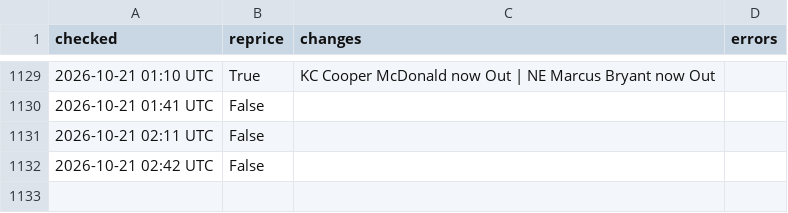
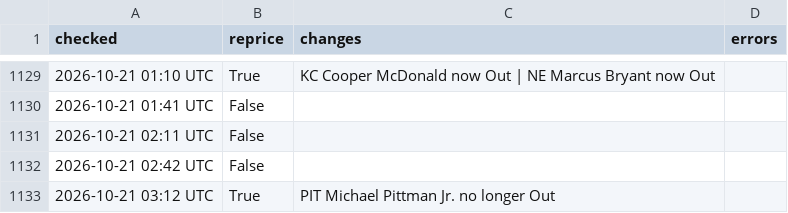
Before and after one commit to MattFos18/nfl-model, a CSV file: data/runs/refresh_log.csv, drawn as a sheet; only a part is shown, gaps mark what is left out; the diff names each change by its address in the sheet, - before the commit and + after, or states it on an @@ line.

```diff
--- a/data/runs/refresh_log.csv
+++ b/data/runs/refresh_log.csv
+row 1133: 2026-10-21 03:12 UTC | True | PIT Michael Pittman Jr. no longer Out
```
Also changed, not shown: data/lines/splits_consensus_log.csv, data/lines/splits_latest.csv, 19 other files.
